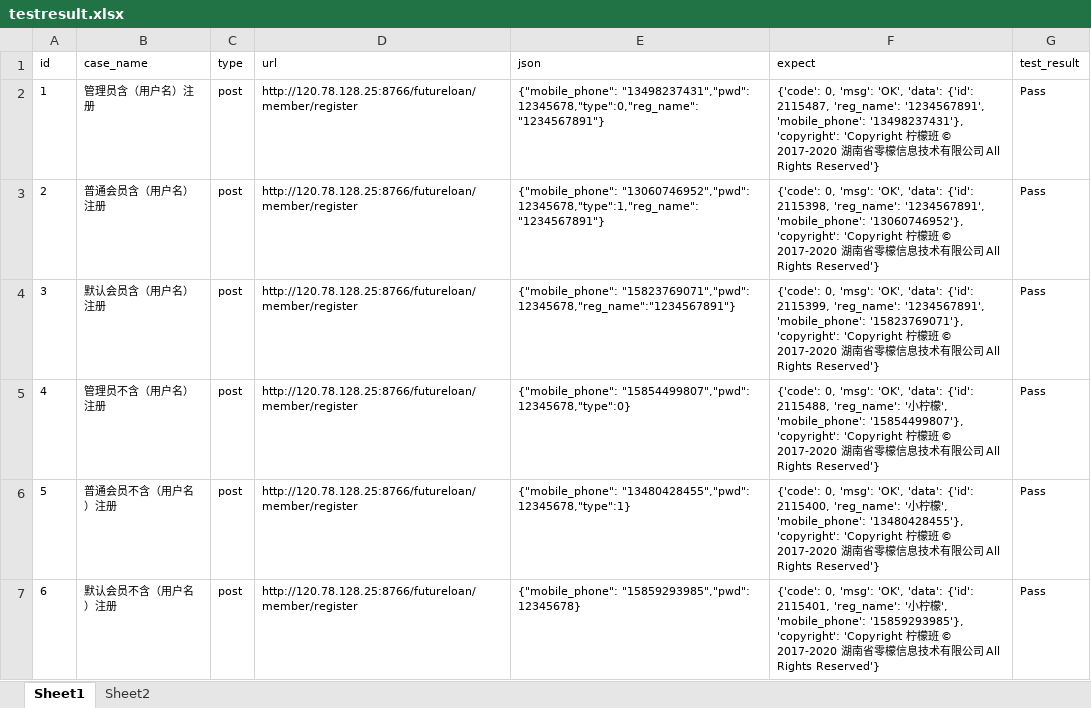
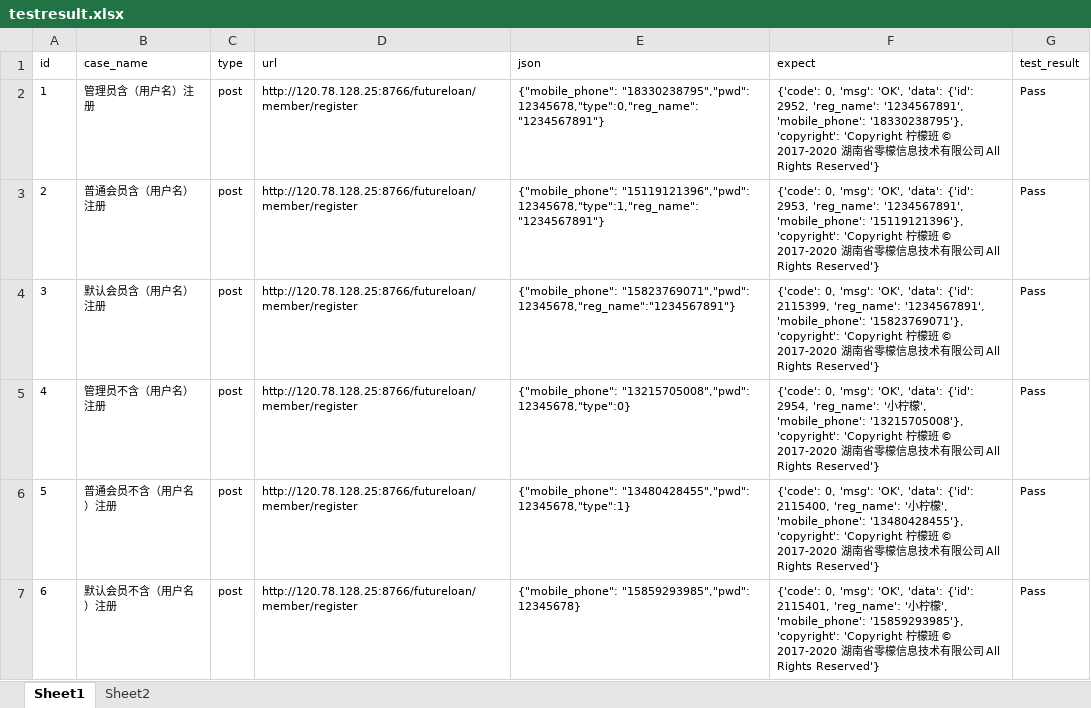
Before and after one commit to cluster-admin/automatedtesting, an Excel workbook: data/testresult.xlsx, sheet Sheet1, drawn as a sheet; values as stored, in another font and other column widths than the file's, no borders; the diff names each change by its address in the sheet, - before the commit and + after, or states it on an @@ line.

```diff
--- a/data/testresult.xlsx (sheet Sheet1)
+++ b/data/testresult.xlsx (sheet Sheet1)
-E2 (json): {"mobile_phone": "13498237431","pwd": 12345678,"type":0,"reg_name":"1234567891"}
+E2 (json): {"mobile_phone": "18330238795","pwd": 12345678,"type":0,"reg_name":"1234567891"}
-F2 (expect): …'data': {'id': 2115487, 'reg_name': '1234567891', 'mobile_phone': '13498237431'}, 'copyright': 'Copyright…
+F2 (expect): …'data': {'id': 2952, 'reg_name': '1234567891', 'mobile_phone': '18330238795'}, 'copyright': 'Copyright…
-E3 (json): {"mobile_phone": "13060746952","pwd": 12345678,"type":1,"reg_name":"1234567891"}
+E3 (json): {"mobile_phone": "15119121396","pwd": 12345678,"type":1,"reg_name":"1234567891"}
-F3 (expect): …'data': {'id': 2115398, 'reg_name': '1234567891', 'mobile_phone': '13060746952'}, 'copyright': 'Copyright…
+F3 (expect): …'data': {'id': 2953, 'reg_name': '1234567891', 'mobile_phone': '15119121396'}, 'copyright': 'Copyright…
-E5 (json): {"mobile_phone": "15854499807","pwd": 12345678,"type":0}
+E5 (json): {"mobile_phone": "13215705008","pwd": 12345678,"type":0}
-F5 (expect): …'data': {'id': 2115488, 'reg_name': '小柠檬', 'mobile_phone': '15854499807'}, 'copyright': 'Copyright…
+F5 (expect): …'data': {'id': 2954, 'reg_name': '小柠檬', 'mobile_phone': '13215705008'}, 'copyright': 'Copyright…
```
Also changed, not shown: 1 other file.
